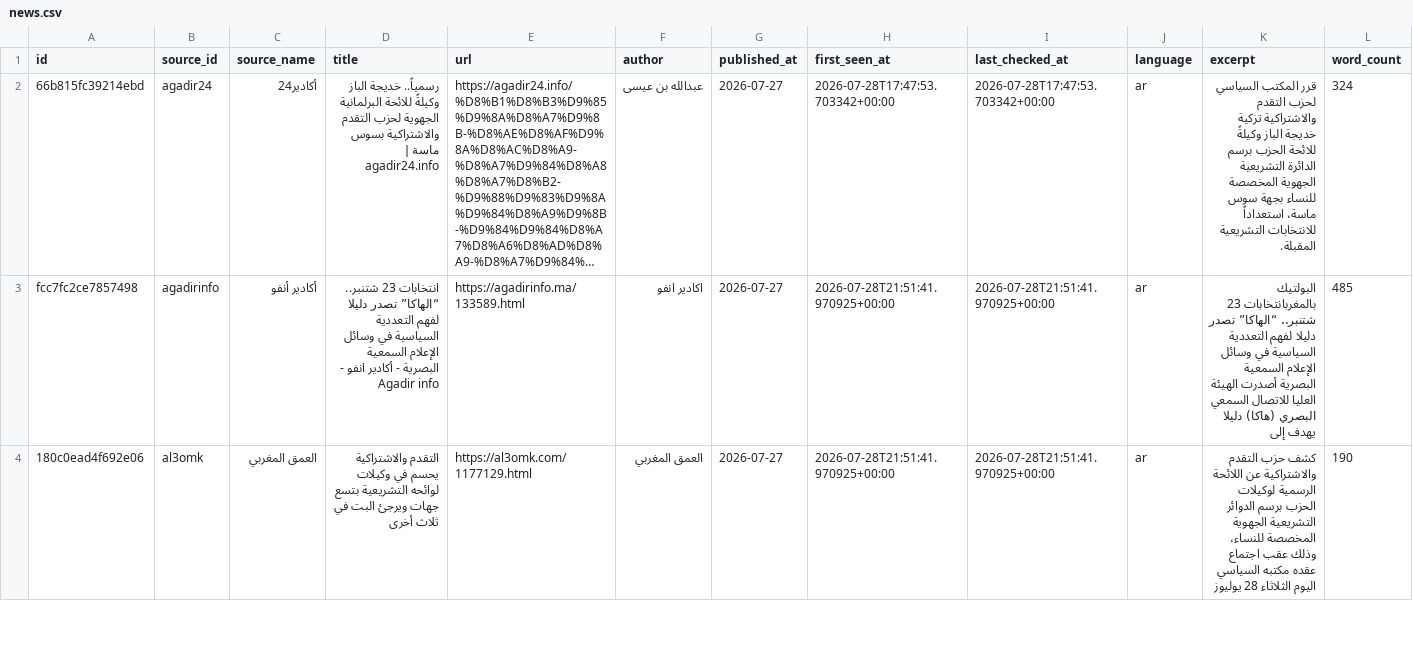
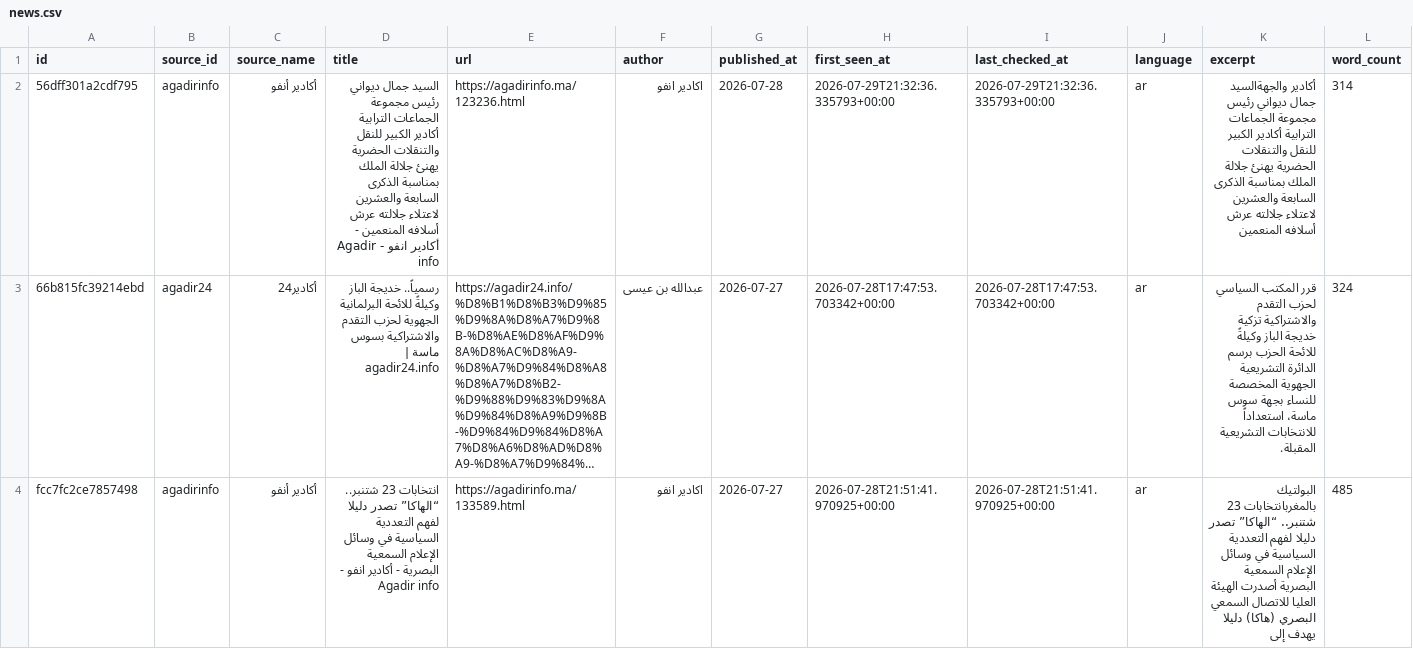
Before and after one commit to abdellatiflasri70-wq/SoussMassaMonitor, a CSV file: data/news.csv, drawn as a sheet; only a part is shown; the shorter side is filled out with more unchanged rows; long unchanged cells end in …; rows hold the shown columns only; the diff names each change by its address in the sheet, - before the commit and + after, or states it on an @@ line.

```diff
--- a/data/news.csv
+++ b/data/news.csv
+row 2: 56dff301a2cdf795 | agadirinfo | أكادير أنفو | السيد جمال ديواني رئيس مجموعة الجماعات الترابية أكادير الكبير للنقل والتنقلات الحضرية يهنئ جلالة الملك بمناسبة الذكرى السابعة والعشرين لاعتلاء جلالته عرش أسلافه المنعمين - أكادير انفو - Agadir info | https://agadirinfo.ma/123236.html | اكادير انفو | 2026-07-28 | 2026-07-29T21:32:36.335793+00:00 | 2026-07-29T21:32:36.335793+00:00 | ar | أكادير والجهةالسيد جمال ديواني رئيس مجموعة الجماعات الترابية أكادير الكبير للنقل والتنقلات الحضرية يهنئ جلالة الملك بمناسبة الذكرى السابعة والعشرين لاعتلاء جلالته عرش أسلافه المنعمين | 314
```
Also changed, not shown: 4 other files.
